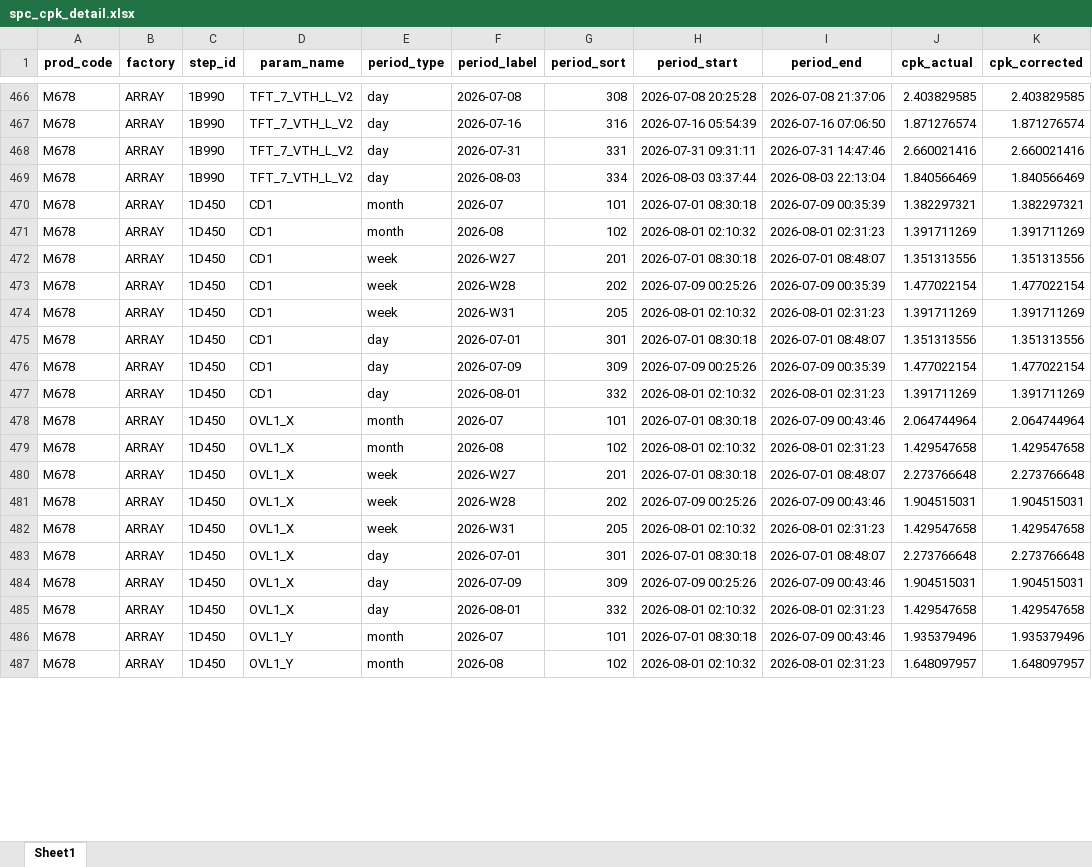
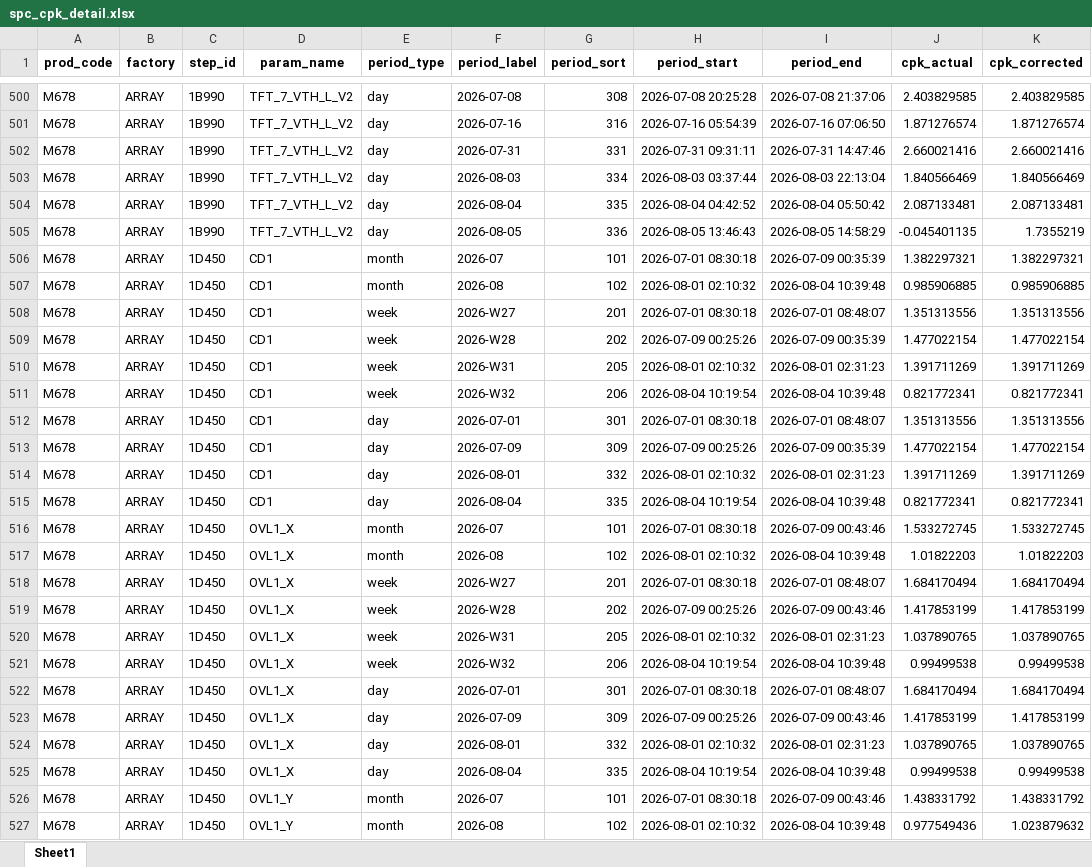
Before and after one commit to wzygio/vivo-project, an Excel workbook: resources/M678/spc_cpk_detail.xlsx, sheet Sheet1, drawn as a sheet; only a part is shown, gaps mark what is left out; values as stored, in another font and other column widths than the file's, no borders; addresses are those after the commit; the diff covers the shown part only; the diff names each change by its address in the sheet, - before the commit and + after, or states it on an @@ line.

```diff
--- a/resources/M678/spc_cpk_detail.xlsx (sheet Sheet1)
+++ b/resources/M678/spc_cpk_detail.xlsx (sheet Sheet1)
+row 504: M678 | ARRAY | 1B990 | TFT_7_VTH_L_V2 | day | 2026-08-04 | 335 | 2026-08-04 04:42:52 | 2026-08-04 05:50:42 | 2.087133481 | 2.087133481
+row 505: M678 | ARRAY | 1B990 | TFT_7_VTH_L_V2 | day | 2026-08-05 | 336 | 2026-08-05 13:46:43 | 2026-08-05 14:58:29 | -0.045401135 | 1.7355219
-I507 (period_end): 2026-08-01 02:31:23
+I507 (period_end): 2026-08-04 10:39:48
-J507 (cpk_actual): 1.391711269
+J507 (cpk_actual): 0.985906885
-K507 (cpk_corrected): 1.391711269
+K507 (cpk_corrected): 0.985906885
+row 511: M678 | ARRAY | 1D450 | CD1 | week | 2026-W32 | 206 | 2026-08-04 10:19:54 | 2026-08-04 10:39:48 | 0.821772341 | 0.821772341
+row 515: M678 | ARRAY | 1D450 | CD1 | day | 2026-08-04 | 335 | 2026-08-04 10:19:54 | 2026-08-04 10:39:48 | 0.821772341 | 0.821772341
-J516 (cpk_actual): 2.064744964
+J516 (cpk_actual): 1.533272745
-K516 (cpk_corrected): 2.064744964
+K516 (cpk_corrected): 1.533272745
-I517 (period_end): 2026-08-01 02:31:23
+I517 (period_end): 2026-08-04 10:39:48
-J517 (cpk_actual): 1.429547658
+J517 (cpk_actual): 1.01822203
-K517 (cpk_corrected): 1.429547658
+K517 (cpk_corrected): 1.01822203
-J518 (cpk_actual): 2.273766648
+J518 (cpk_actual): 1.684170494
-K518 (cpk_corrected): 2.273766648
+K518 (cpk_corrected): 1.684170494
-J519 (cpk_actual): 1.904515031
+J519 (cpk_actual): 1.417853199
-K519 (cpk_corrected): 1.904515031
+K519 (cpk_corrected): 1.417853199
-J520 (cpk_actual): 1.429547658
+J520 (cpk_actual): 1.037890765
-K520 (cpk_corrected): 1.429547658
+K520 (cpk_corrected): 1.037890765
+row 521: M678 | ARRAY | 1D450 | OVL1_X | week | 2026-W32 | 206 | 2026-08-04 10:19:54 | 2026-08-04 10:39:48 | 0.99499538 | 0.99499538
-J522 (cpk_actual): 2.273766648
+J522 (cpk_actual): 1.684170494
-K522 (cpk_corrected): 2.273766648
+K522 (cpk_corrected): 1.684170494
-J523 (cpk_actual): 1.904515031
+J523 (cpk_actual): 1.417853199
-K523 (cpk_corrected): 1.904515031
+K523 (cpk_corrected): 1.417853199
-J524 (cpk_actual): 1.429547658
+J524 (cpk_actual): 1.037890765
-K524 (cpk_corrected): 1.429547658
+K524 (cpk_corrected): 1.037890765
+row 525: M678 | ARRAY | 1D450 | OVL1_X | day | 2026-08-04 | 335 | 2026-08-04 10:19:54 | 2026-08-04 10:39:48 | 0.99499538 | 0.99499538
-J526 (cpk_actual): 1.935379496
+J526 (cpk_actual): 1.438331792
-K526 (cpk_corrected): 1.935379496
+K526 (cpk_corrected): 1.438331792
-I527 (period_end): 2026-08-01 02:31:23
+I527 (period_end): 2026-08-04 10:39:48
-J527 (cpk_actual): 1.648097957
+J527 (cpk_actual): 0.977549436
-K527 (cpk_corrected): 1.648097957
+K527 (cpk_corrected): 1.023879632
```
Also changed, not shown: 36 added rows and 96 edited cells elsewhere in this sheet, resources/M626/spc_cpk_detail.xlsx, resources/M678/spc_sheet_oos_decoration.xlsx, 21 other files.
